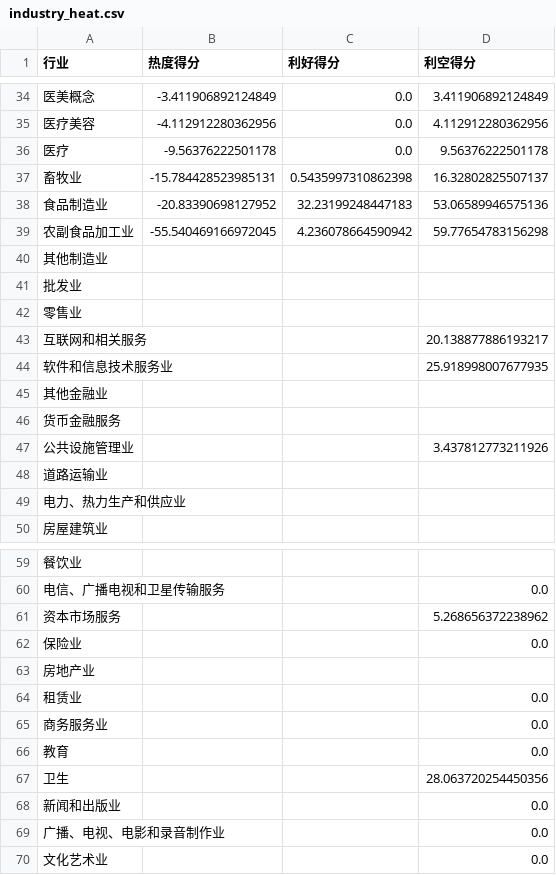
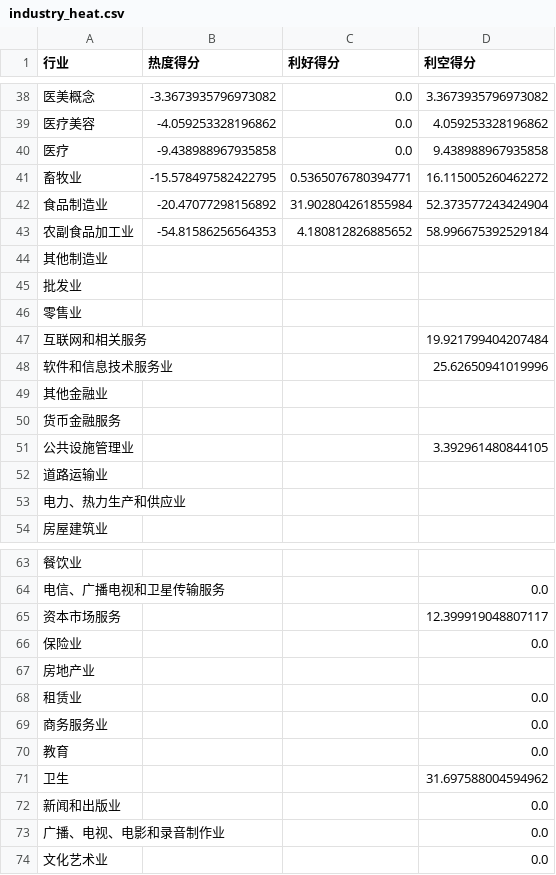
Before and after one commit to Y-Sharky/Sharkuant, a CSV file: industry_heat.csv, drawn as a sheet; only a part is shown, gaps mark what is left out; the diff covers the shown part only.

```diff
--- a/industry_heat.csv
+++ b/industry_heat.csv
@@ -34,7 +38,7 @@
-医美概念,-3.411906892124849,0.0,3.411906892124849
-医疗美容,-4.112912280362956,0.0,4.112912280362956
-医疗,-9.56376222501178,0.0,9.56376222501178
-畜牧业,-15.784428523985131,0.5435997310862398,16.32802825507137
-食品制造业,-20.83390698127952,32.23199248447183,53.06589946575136
-农副食品加工业,-55.540469166972045,4.236078664590942,59.77654783156298
+医美概念,-3.3673935796973082,0.0,3.3673935796973082
+医疗美容,-4.059253328196862,0.0,4.059253328196862
+医疗,-9.438988967935858,0.0,9.438988967935858
+畜牧业,-15.578497582422795,0.5365076780394771,16.115005260462272
+食品制造业,-20.47077298156892,31.902804261855984,52.373577243424904
+农副食品加工业,-54.81586256564353,4.180812826885652,58.996675392529184
 其他制造业,,,
@@ -42,7 +46,7 @@
 零售业,,,
-互联网和相关服务,,,20.138877886193217
-软件和信息技术服务业,,,25.918998007677935
+互联网和相关服务,,,19.921799404207484
+软件和信息技术服务业,,,25.62650941019996
 其他金融业,,,
 货币金融服务,,,
-公共设施管理业,,,3.437812773211926
+公共设施管理业,,,3.392961480844105
 道路运输业,,,
@@ -60,3 +64,3 @@
 电信、广播电视和卫星传输服务,,,0.0
-资本市场服务,,,5.268656372238962
+资本市场服务,,,12.399919048807117
 保险业,,,0.0
@@ -66,3 +70,3 @@
 教育,,,0.0
-卫生,,,28.063720254450356
+卫生,,,31.697588004594962
 新闻和出版业,,,0.0
```
Also changed, not shown: 8 added rows, 4 removed rows, 2 moved rows and 49 edited cells elsewhere in this file, concept_heat.csv, 1 other file.
